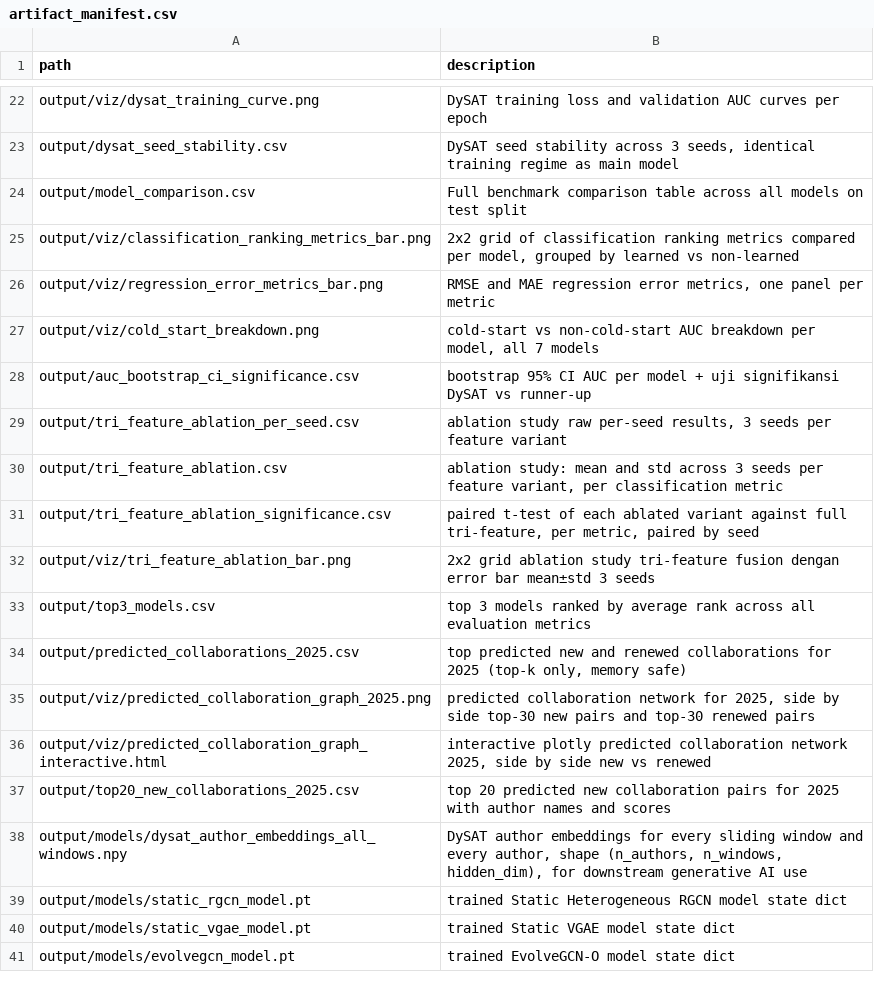
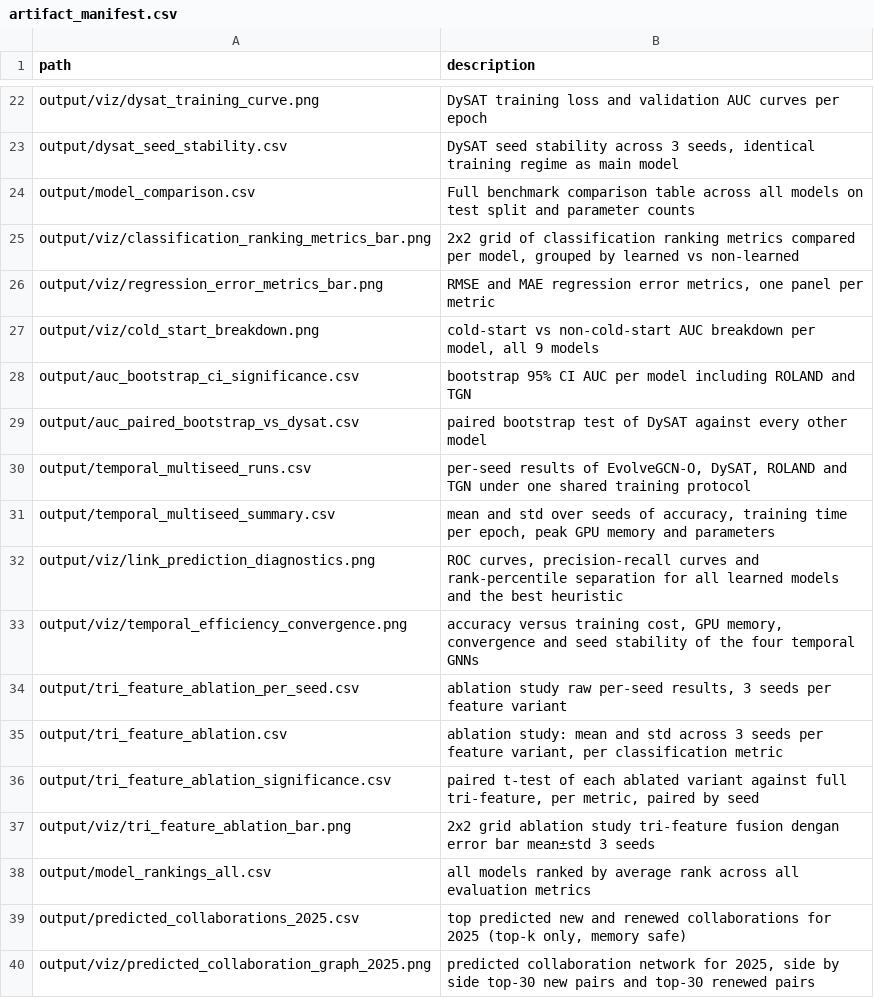
Before and after one commit to dapp-eng/gnn_research, a CSV file: outputs/output/artifact_manifest.csv, drawn as a sheet; only a part is shown, gaps mark what is left out; the shorter side is filled out with more unchanged rows.

Commit message:
add ROLAND & TGN model

```diff
--- a/outputs/output/artifact_manifest.csv
+++ b/outputs/output/artifact_manifest.csv
@@ -23,7 +23,12 @@ output/viz/dysat_training_curve.png,DySAT training loss and validation AUC curve
 output/dysat_seed_stability.csv,"DySAT seed stability across 3 seeds, identical training regime as main model"
-output/model_comparison.csv,Full benchmark comparison table across all models on test split
+output/model_comparison.csv,Full benchmark comparison table across all models on test split and parameter counts
 output/viz/classification_ranking_metrics_bar.png,"2x2 grid of classification ranking metrics compared per model, grouped by learned vs non-learned"
 output/viz/regression_error_metrics_bar.png,"RMSE and MAE regression error metrics, one panel per metric"
-output/viz/cold_start_breakdown.png,"cold-start vs non-cold-start AUC breakdown per model, all 7 models"
-output/auc_bootstrap_ci_significance.csv,bootstrap 95% CI AUC per model + uji signifikansi DySAT vs runner-up
+output/viz/cold_start_breakdown.png,"cold-start vs non-cold-start AUC breakdown per model, all 9 models"
+output/auc_bootstrap_ci_significance.csv,bootstrap 95% CI AUC per model including ROLAND and TGN
+output/auc_paired_bootstrap_vs_dysat.csv,paired bootstrap test of DySAT against every other model
+output/temporal_multiseed_runs.csv,"per-seed results of EvolveGCN-O, DySAT, ROLAND and TGN under one shared training protocol"
+output/temporal_multiseed_summary.csv,"mean and std over seeds of accuracy, training time per epoch, peak GPU memory and parameters"
+output/viz/link_prediction_diagnostics.png,"ROC curves, precision-recall curves and rank-percentile separation for all learned models and the best heuristic"
+output/viz/temporal_efficiency_convergence.png,"accuracy versus training cost, GPU memory, convergence and seed stability of the four temporal GNNs"
 output/tri_feature_ablation_per_seed.csv,"ablation study raw per-seed results, 3 seeds per feature variant"
@@ -32,3 +37,3 @@ output/tri_feature_ablation_significance.csv,"paired t-test of each ablated vari
 output/viz/tri_feature_ablation_bar.png,2x2 grid ablation study tri-feature fusion dengan error bar mean±std 3 seeds
-output/top3_models.csv,top 3 models ranked by average rank across all evaluation metrics
+output/model_rankings_all.csv,all models ranked by average rank across all evaluation metrics
 output/predicted_collaborations_2025.csv,"top predicted new and renewed collaborations for 2025 (top-k only, memory safe)"
```
Also changed, not shown: outputs/output/auc_bootstrap_ci_significance.csv, outputs/output/dysat_per_window_metrics.csv, 31 other files.
